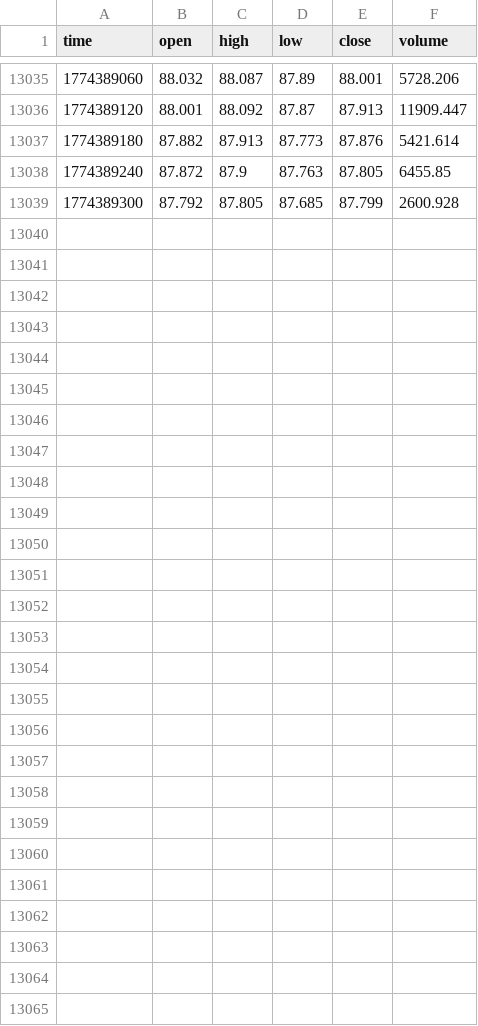
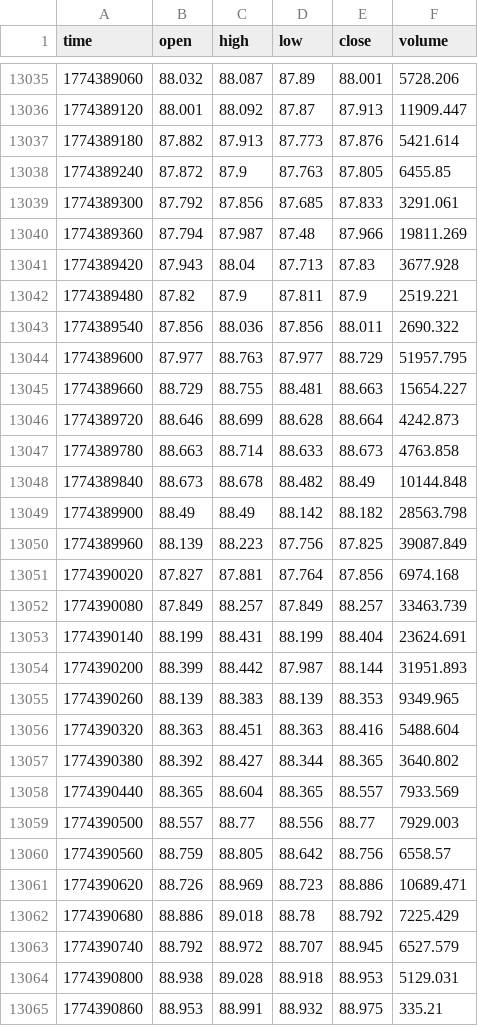
Before and after one commit to artemvarfo/Spread_Hyperliquid_WTI_Brent_on_TradingView, a CSV file: data/CL.csv, drawn as a sheet; only a part is shown, gaps mark what is left out.

Commit message:
update CL

```diff
--- a/data/CL.csv
+++ b/data/CL.csv
@@ -13038,2 +13038,28 @@ time,open,high,low,close,volume
 1774389240,87.872,87.9,87.763,87.805,6455.85
-1774389300,87.792,87.805,87.685,87.799,2600.928
+1774389300,87.792,87.856,87.685,87.833,3291.061
+1774389360,87.794,87.987,87.48,87.966,19811.269
+1774389420,87.943,88.04,87.713,87.83,3677.928
+1774389480,87.82,87.9,87.811,87.9,2519.221
+1774389540,87.856,88.036,87.856,88.011,2690.322
+1774389600,87.977,88.763,87.977,88.729,51957.795
+1774389660,88.729,88.755,88.481,88.663,15654.227
+1774389720,88.646,88.699,88.628,88.664,4242.873
+1774389780,88.663,88.714,88.633,88.673,4763.858
+1774389840,88.673,88.678,88.482,88.49,10144.848
+1774389900,88.49,88.49,88.142,88.182,28563.798
+1774389960,88.139,88.223,87.756,87.825,39087.849
+1774390020,87.827,87.881,87.764,87.856,6974.168
+1774390080,87.849,88.257,87.849,88.257,33463.739
+1774390140,88.199,88.431,88.199,88.404,23624.691
+1774390200,88.399,88.442,87.987,88.144,31951.893
+1774390260,88.139,88.383,88.139,88.353,9349.965
+1774390320,88.363,88.451,88.363,88.416,5488.604
+1774390380,88.392,88.427,88.344,88.365,3640.802
+1774390440,88.365,88.604,88.365,88.557,7933.569
+1774390500,88.557,88.77,88.556,88.77,7929.003
+1774390560,88.759,88.805,88.642,88.756,6558.57
+1774390620,88.726,88.969,88.723,88.886,10689.471
+1774390680,88.886,89.018,88.78,88.792,7225.429
+1774390740,88.792,88.972,88.707,88.945,6527.579
+1774390800,88.938,89.028,88.918,88.953,5129.031
+1774390860,88.953,88.991,88.932,88.975,335.21
```
